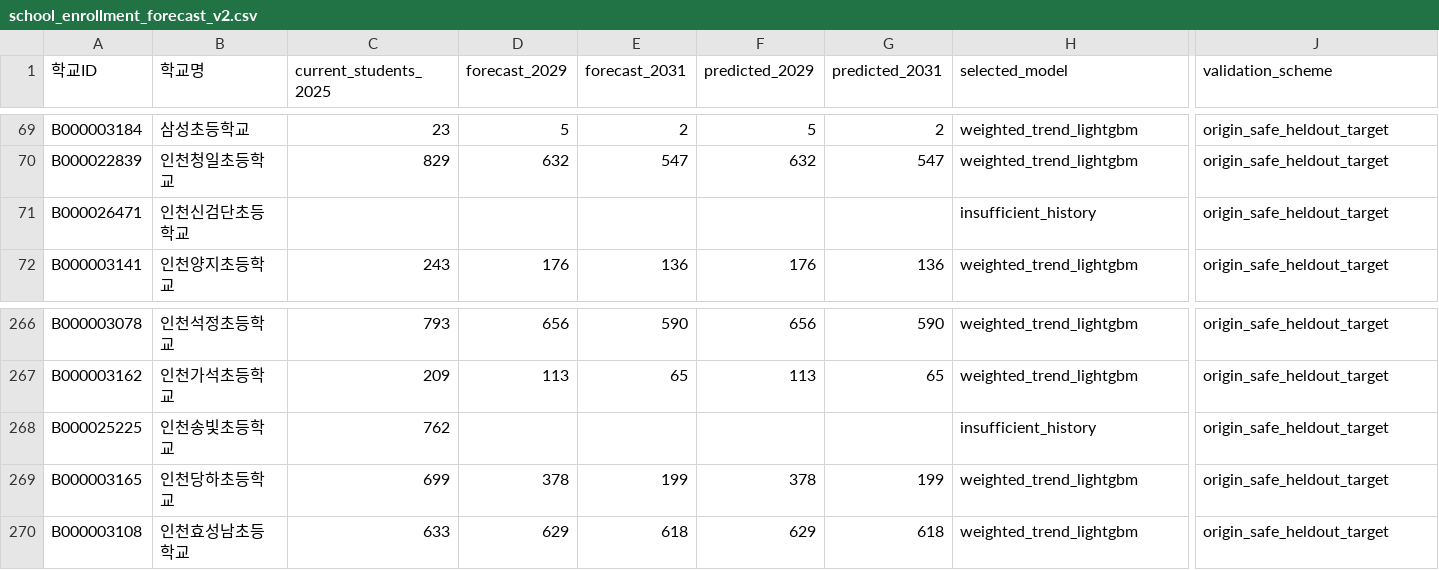
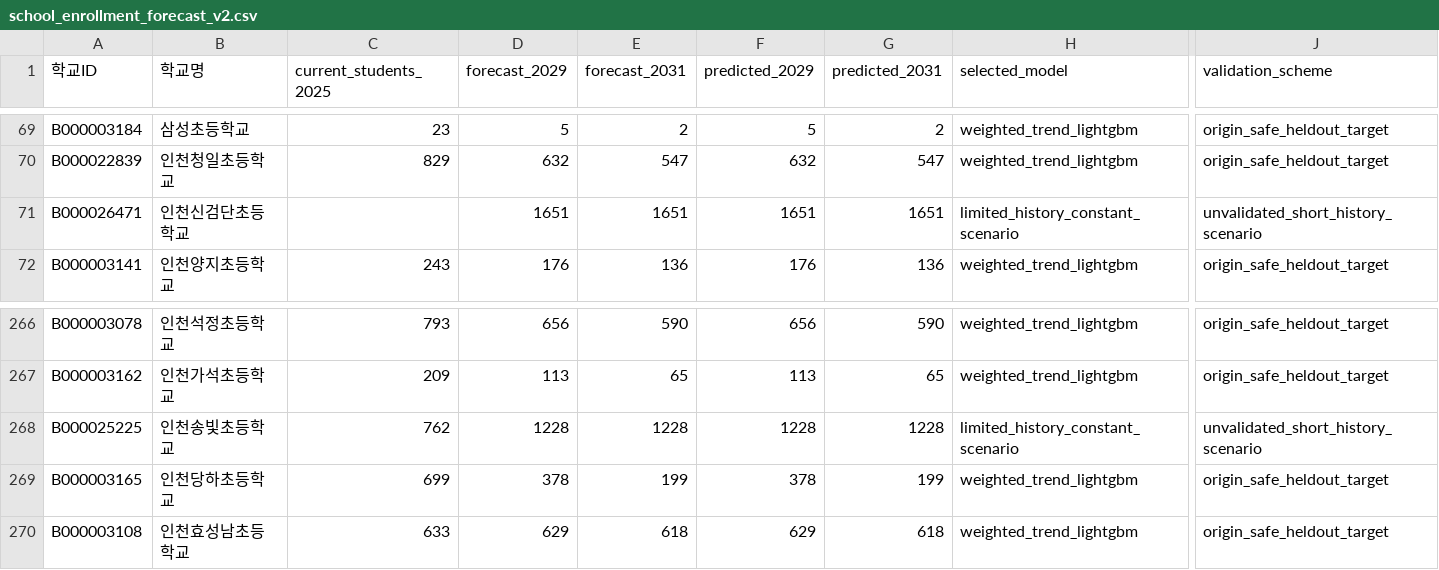
Before and after one commit to namijini0403/2026-park-analysis, a CSV file: data_processed/education/school_enrollment_forecast_v2.csv, drawn as a sheet; only a part is shown, gaps mark what is left out; the diff names each change by its address in the sheet, - before the commit and + after, or states it on an @@ line.

```diff
--- a/data_processed/education/school_enrollment_forecast_v2.csv
+++ b/data_processed/education/school_enrollment_forecast_v2.csv
-D71 (forecast_2029): (empty)
+D71 (forecast_2029): 1651
-E71 (forecast_2031): (empty)
+E71 (forecast_2031): 1651
-F71 (predicted_2029): (empty)
+F71 (predicted_2029): 1651
-G71 (predicted_2031): (empty)
+G71 (predicted_2031): 1651
-H71 (selected_model): insufficient_history
+H71 (selected_model): limited_history_constant_scenario
-J71 (validation_scheme): origin_safe_heldout_target
+J71 (validation_scheme): unvalidated_short_history_scenario
-D268 (forecast_2029): (empty)
+D268 (forecast_2029): 1228
-E268 (forecast_2031): (empty)
+E268 (forecast_2031): 1228
-F268 (predicted_2029): (empty)
+F268 (predicted_2029): 1228
-G268 (predicted_2031): (empty)
+G268 (predicted_2031): 1228
-H268 (selected_model): insufficient_history
+H268 (selected_model): limited_history_constant_scenario
-J268 (validation_scheme): origin_safe_heldout_target
+J268 (validation_scheme): unvalidated_short_history_scenario
```
Also changed, not shown: 16 other files.
